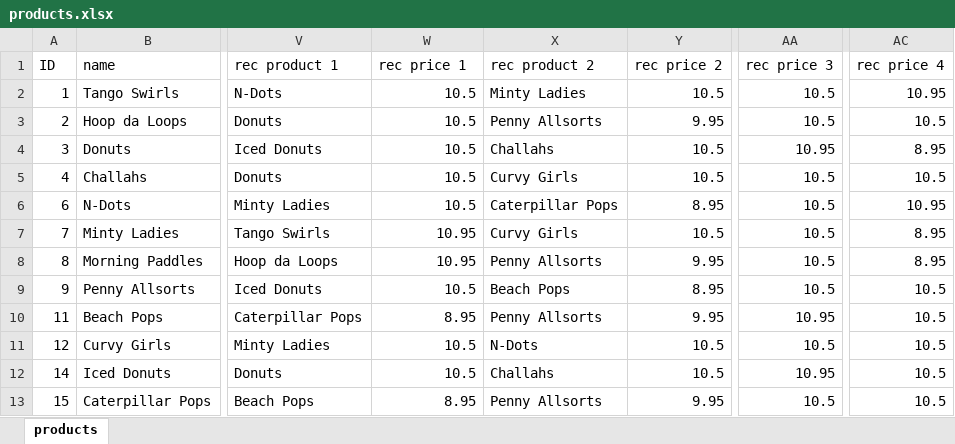
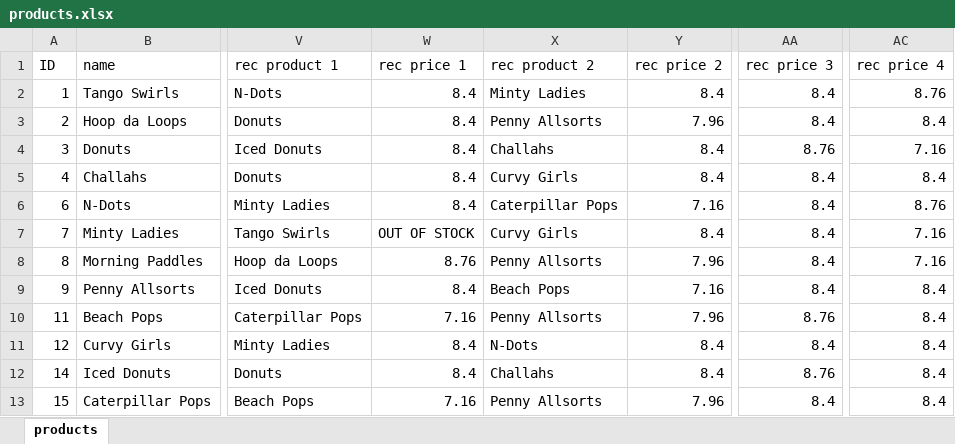
Before and after one commit to milanvn98/madebyb, an Excel workbook: admin/products.xlsx, sheet products, drawn as a sheet; only a part is shown, gaps mark what is left out; values as stored, in another font and other column widths than the file's, no borders; the diff covers the shown part only; the diff names each change by its address in the sheet, - before the commit and + after, or states it on an @@ line.

```diff
--- a/admin/products.xlsx (sheet products)
+++ b/admin/products.xlsx (sheet products)
-W2:W6 (rec price 1): 10.5
+W2:W6 (rec price 1): 8.4
-Y2 (rec price 2): 10.5
+Y2 (rec price 2): 8.4
-AA2:AA3 (rec price 3): 10.5
+AA2:AA3 (rec price 3): 8.4
-AC2 (rec price 4): 10.95
+AC2 (rec price 4): 8.76
-Y3 (rec price 2): 9.95
+Y3 (rec price 2): 7.96
-AC3 (rec price 4): 10.5
+AC3 (rec price 4): 8.4
-Y4:Y5 (rec price 2): 10.5
+Y4:Y5 (rec price 2): 8.4
-AA4 (rec price 3): 10.95
+AA4 (rec price 3): 8.76
-AC4 (rec price 4): 8.95
+AC4 (rec price 4): 7.16
-AA5:AA9 (rec price 3): 10.5
+AA5:AA9 (rec price 3): 8.4
-AC5 (rec price 4): 10.5
+AC5 (rec price 4): 8.4
-Y6 (rec price 2): 8.95
+Y6 (rec price 2): 7.16
-AC6 (rec price 4): 10.95
+AC6 (rec price 4): 8.76
-W7 (rec price 1): 10.95
+W7 (rec price 1): OUT OF STOCK
-Y7 (rec price 2): 10.5
+Y7 (rec price 2): 8.4
-AC7:AC8 (rec price 4): 8.95
+AC7:AC8 (rec price 4): 7.16
-W8 (rec price 1): 10.95
+W8 (rec price 1): 8.76
-Y8 (rec price 2): 9.95
+Y8 (rec price 2): 7.96
-W9 (rec price 1): 10.5
+W9 (rec price 1): 8.4
-Y9 (rec price 2): 8.95
+Y9 (rec price 2): 7.16
-AC9:AC13 (rec price 4): 10.5
+AC9:AC13 (rec price 4): 8.4
-W10 (rec price 1): 8.95
+W10 (rec price 1): 7.16
-Y10 (rec price 2): 9.95
+Y10 (rec price 2): 7.96
-AA10 (rec price 3): 10.95
+AA10 (rec price 3): 8.76
-W11:W12 (rec price 1): 10.5
+W11:W12 (rec price 1): 8.4
-Y11:Y12 (rec price 2): 10.5
+Y11:Y12 (rec price 2): 8.4
-AA11 (rec price 3): 10.5
+AA11 (rec price 3): 8.4
-AA12 (rec price 3): 10.95
+AA12 (rec price 3): 8.76
-W13 (rec price 1): 8.95
+W13 (rec price 1): 7.16
-Y13 (rec price 2): 9.95
+Y13 (rec price 2): 7.96
-AA13 (rec price 3): 10.5
+AA13 (rec price 3): 8.4
```
Also changed, not shown: 120 edited cells elsewhere in this sheet, 47 other files.
